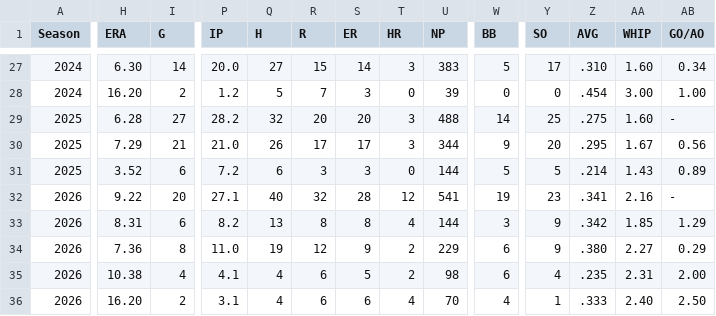
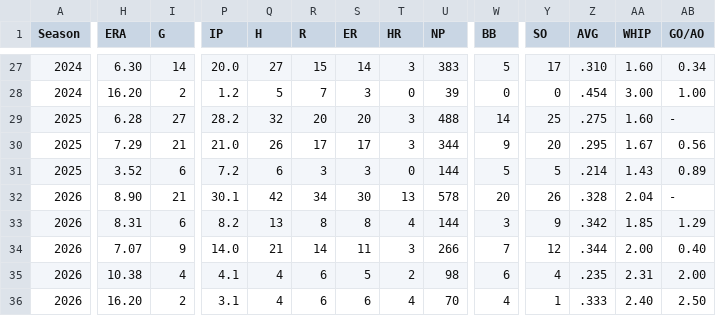
Before and after one commit to hedgertronic/hedgertronic.github.io, a CSV file: assets/documents/career_stats.csv, drawn as a sheet; only a part is shown, gaps mark what is left out; the diff covers the shown part only; the diff names each change by its address in the sheet, - before the commit and + after, or states it on an @@ line.

```diff
--- a/assets/documents/career_stats.csv
+++ b/assets/documents/career_stats.csv
-H32 (ERA): 9.22
+H32 (ERA): 8.90
-I32 (G): 20
+I32 (G): 21
-P32 (IP): 27.1
+P32 (IP): 30.1
-Q32 (H): 40
+Q32 (H): 42
-R32 (R): 32
+R32 (R): 34
-S32 (ER): 28
+S32 (ER): 30
-T32 (HR): 12
+T32 (HR): 13
-U32 (NP): 541
+U32 (NP): 578
-W32 (BB): 19
+W32 (BB): 20
-Y32 (SO): 23
+Y32 (SO): 26
-Z32 (AVG): .341
+Z32 (AVG): .328
-AA32 (WHIP): 2.16
+AA32 (WHIP): 2.04
-H34 (ERA): 7.36
+H34 (ERA): 7.07
-I34 (G): 8
+I34 (G): 9
-P34 (IP): 11.0
+P34 (IP): 14.0
-Q34 (H): 19
+Q34 (H): 21
-R34 (R): 12
+R34 (R): 14
-S34 (ER): 9
+S34 (ER): 11
-T34 (HR): 2
+T34 (HR): 3
-U34 (NP): 229
+U34 (NP): 266
-W34 (BB): 6
+W34 (BB): 7
-Y34 (SO): 9
+Y34 (SO): 12
-Z34 (AVG): .380
+Z34 (AVG): .344
-AA34 (WHIP): 2.27
+AA34 (WHIP): 2.00
-AB34 (GO/AO): 0.29
+AB34 (GO/AO): 0.40
```
Also changed, not shown: 23 edited cells elsewhere in this file, assets/documents/milb_api_stats.csv, 1 other file.
